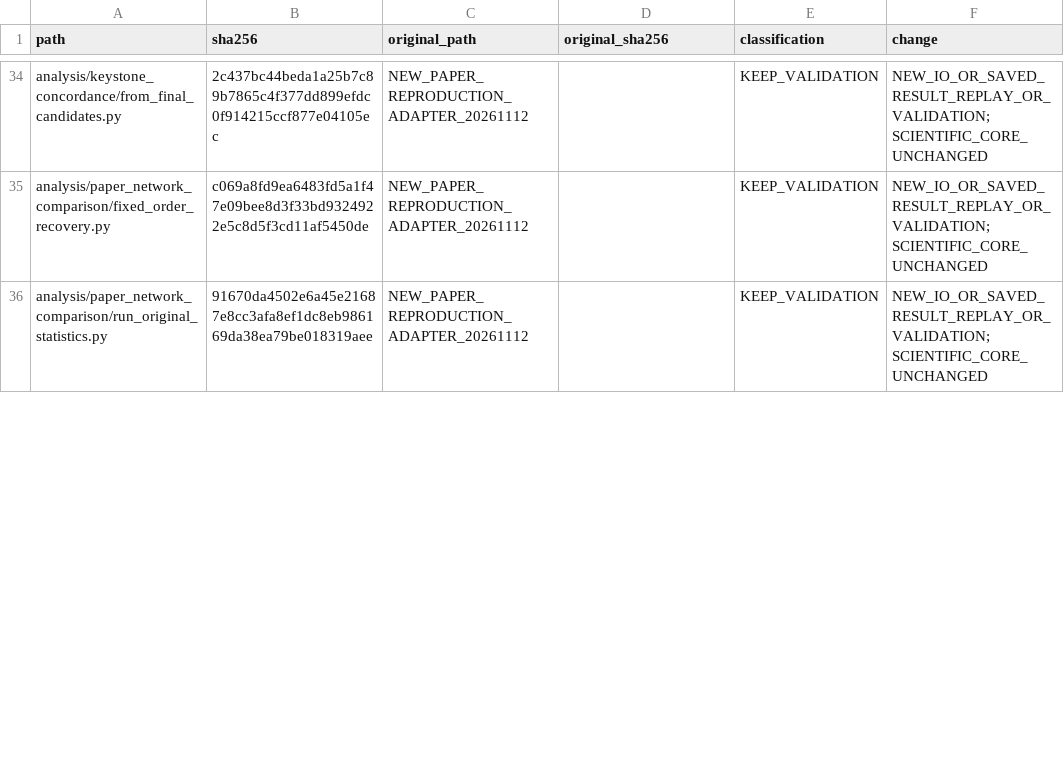
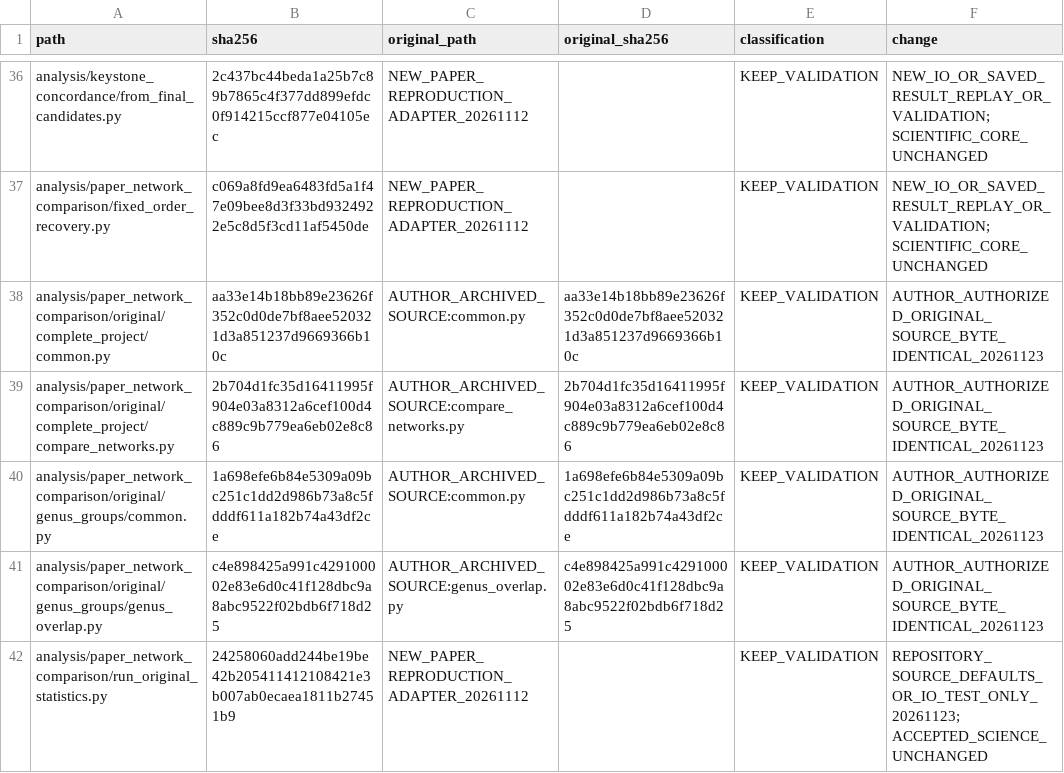
Before and after one commit to 2472890096-cmd/MACK-DB, a TSV file: docs/RELEASE_SCRIPT_MANIFEST.tsv, drawn as a sheet; only a part is shown, gaps mark what is left out; the diff covers the shown part only.

```diff
--- a/docs/RELEASE_SCRIPT_MANIFEST.tsv
+++ b/docs/RELEASE_SCRIPT_MANIFEST.tsv
@@ -35,2 +37,6 @@ analysis/keystone_concordance/from_final_candidates.py	2c437bc44beda1a25b7c89b78
 analysis/paper_network_comparison/fixed_order_recovery.py	c069a8fd9ea6483fd5a1f47e09bee8d3f33bd9324922e5c8d5f3cd11af5450de	NEW_PAPER_REPRODUCTION_ADAPTER_20261112		KEEP_VALIDATION	NEW_IO_OR_SAVED_RESULT_REPLAY_OR_VALIDATION; SCIENTIFIC_CORE_UNCHANGED
-analysis/paper_network_comparison/run_original_statistics.py	91670da4502e6a45e21687e8cc3afa8ef1dc8eb986169da38ea79be018319aee	NEW_PAPER_REPRODUCTION_ADAPTER_20261112		KEEP_VALIDATION	NEW_IO_OR_SAVED_RESULT_REPLAY_OR_VALIDATION; SCIENTIFIC_CORE_UNCHANGED
+analysis/paper_network_comparison/original/complete_project/common.py	aa33e14b18bb89e23626f352c0d0de7bf8aee520321d3a851237d9669366b10c	AUTHOR_ARCHIVED_SOURCE:common.py	aa33e14b18bb89e23626f352c0d0de7bf8aee520321d3a851237d9669366b10c	KEEP_VALIDATION	AUTHOR_AUTHORIZED_ORIGINAL_SOURCE_BYTE_IDENTICAL_20261123
+analysis/paper_network_comparison/original/complete_project/compare_networks.py	2b704d1fc35d16411995f904e03a8312a6cef100d4c889c9b779ea6eb02e8c86	AUTHOR_ARCHIVED_SOURCE:compare_networks.py	2b704d1fc35d16411995f904e03a8312a6cef100d4c889c9b779ea6eb02e8c86	KEEP_VALIDATION	AUTHOR_AUTHORIZED_ORIGINAL_SOURCE_BYTE_IDENTICAL_20261123
+analysis/paper_network_comparison/original/genus_groups/common.py	1a698efe6b84e5309a09bc251c1dd2d986b73a8c5fdddf611a182b74a43df2ce	AUTHOR_ARCHIVED_SOURCE:common.py	1a698efe6b84e5309a09bc251c1dd2d986b73a8c5fdddf611a182b74a43df2ce	KEEP_VALIDATION	AUTHOR_AUTHORIZED_ORIGINAL_SOURCE_BYTE_IDENTICAL_20261123
+analysis/paper_network_comparison/original/genus_groups/genus_overlap.py	c4e898425a991c429100002e83e6d0c41f128dbc9a8abc9522f02bdb6f718d25	AUTHOR_ARCHIVED_SOURCE:genus_overlap.py	c4e898425a991c429100002e83e6d0c41f128dbc9a8abc9522f02bdb6f718d25	KEEP_VALIDATION	AUTHOR_AUTHORIZED_ORIGINAL_SOURCE_BYTE_IDENTICAL_20261123
+analysis/paper_network_comparison/run_original_statistics.py	24258060add244be19be42b205411412108421e3b007ab0ecaea1811b27451b9	NEW_PAPER_REPRODUCTION_ADAPTER_20261112		KEEP_VALIDATION	REPOSITORY_SOURCE_DEFAULTS_OR_IO_TEST_ONLY_20261123; ACCEPTED_SCIENCE_UNCHANGED
```
Also changed, not shown: 2 added rows, 1 removed row and 8 edited cells elsewhere in this file, docs/PENDING_FINAL_STATISTICS_CODE.tsv, docs/RELEASE_FILE_MANIFEST.tsv, 44 other files.
